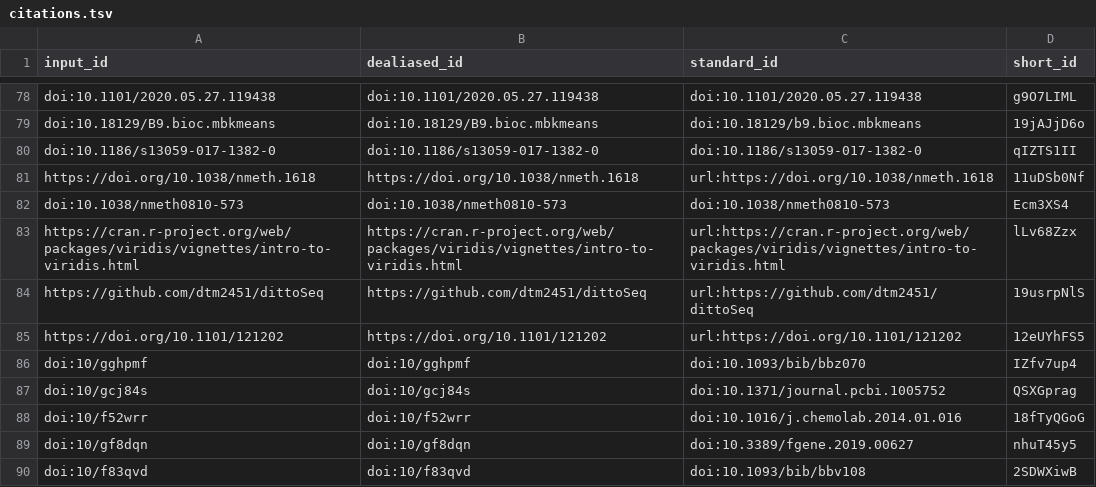
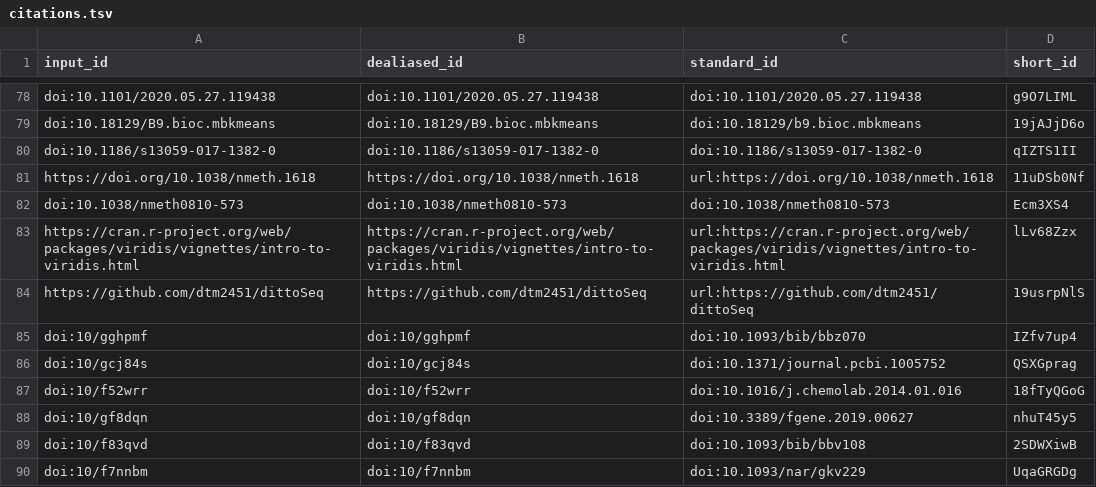
Before and after one commit to BIRSBiointegration/whitePaper, a TSV file: citations.tsv, drawn as a sheet; only a part is shown, gaps mark what is left out; the shorter side is filled out with more unchanged rows.

Commit message:
Update 70.Future.md [ci skip]
This build is based on
https://github.com/BIRSBiointegration/whitePaper/commit/d3ba74d2b404fa2918c833a88877601e215f36a0.

This commit was created by the following CI build and job:
https://github.com/BIRSBiointegration/whitePaper/commit/d3ba74d2b404fa2918c833a88877601e215f36a0/checks
https://github.com/BIRSBiointegration/whitePaper/runs/223894569

```diff
--- a/citations.tsv
+++ b/citations.tsv
@@ -84,3 +84,2 @@ https://cran.r-project.org/web/packages/viridis/vignettes/intro-to-viridis.html
 https://github.com/dtm2451/dittoSeq	https://github.com/dtm2451/dittoSeq	url:https://github.com/dtm2451/dittoSeq	19usrpNlS
-https://doi.org/10.1101/121202	https://doi.org/10.1101/121202	url:https://doi.org/10.1101/121202	12eUYhFS5
 doi:10/gghpmf	doi:10/gghpmf	doi:10.1093/bib/bbz070	IZfv7up4
```
Also changed, not shown: 7 other files.
